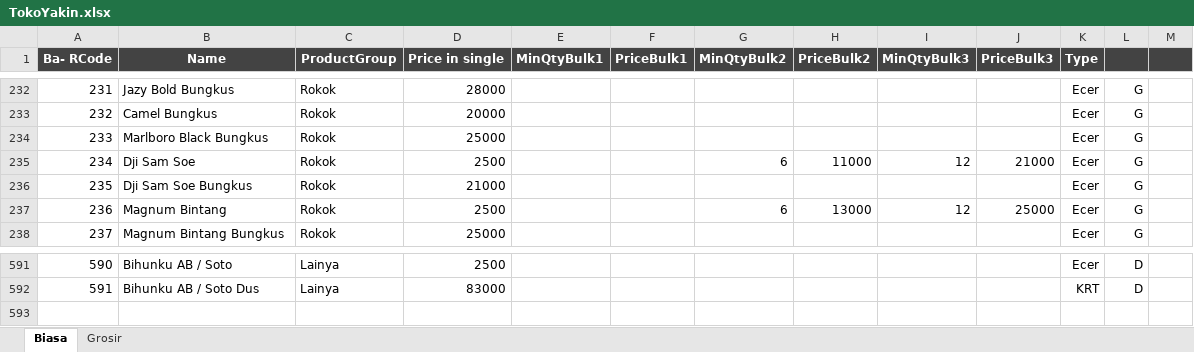
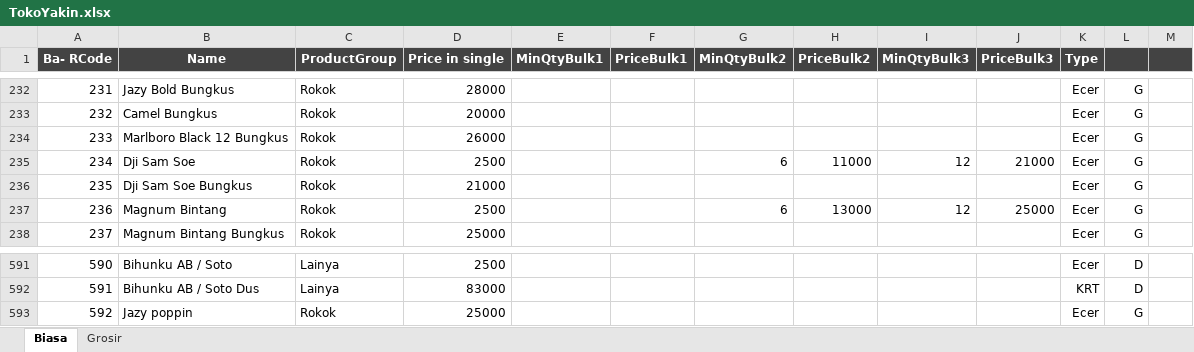
Before and after one commit to rudiath95/toko-yakin, an Excel workbook: TokoYakin.xlsx, sheet Biasa, drawn as a sheet; only a part is shown, gaps mark what is left out; values as stored, in another font and other column widths than the file's, no borders; charts and pictures and conditional formats not drawn; the diff names each change by its address in the sheet, - before the commit and + after, or states it on an @@ line.

```diff
--- a/TokoYakin.xlsx (sheet Biasa)
+++ b/TokoYakin.xlsx (sheet Biasa)
-B234 (Name): Marlboro Black Bungkus
+B234 (Name): Marlboro Black 12 Bungkus
-D234 (Price in single): 25000
+D234 (Price in single): 26000
+row 593: 592 | Jazy poppin | Rokok | 25000 |  |  |  |  |  |  | Ecer | G
```
Also changed, not shown: sheet Grosir, hidden cells.
